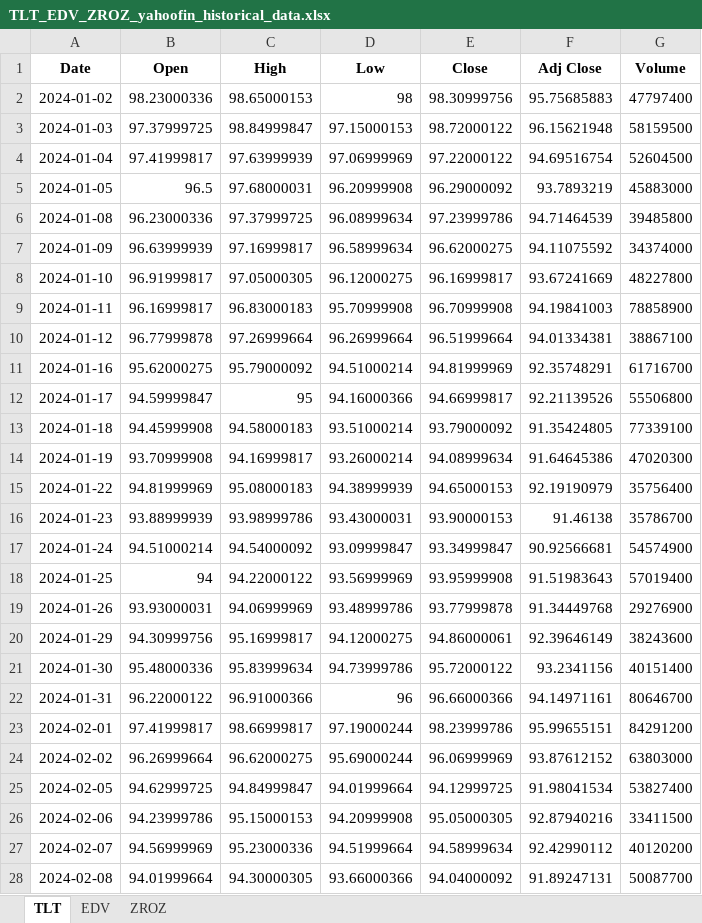
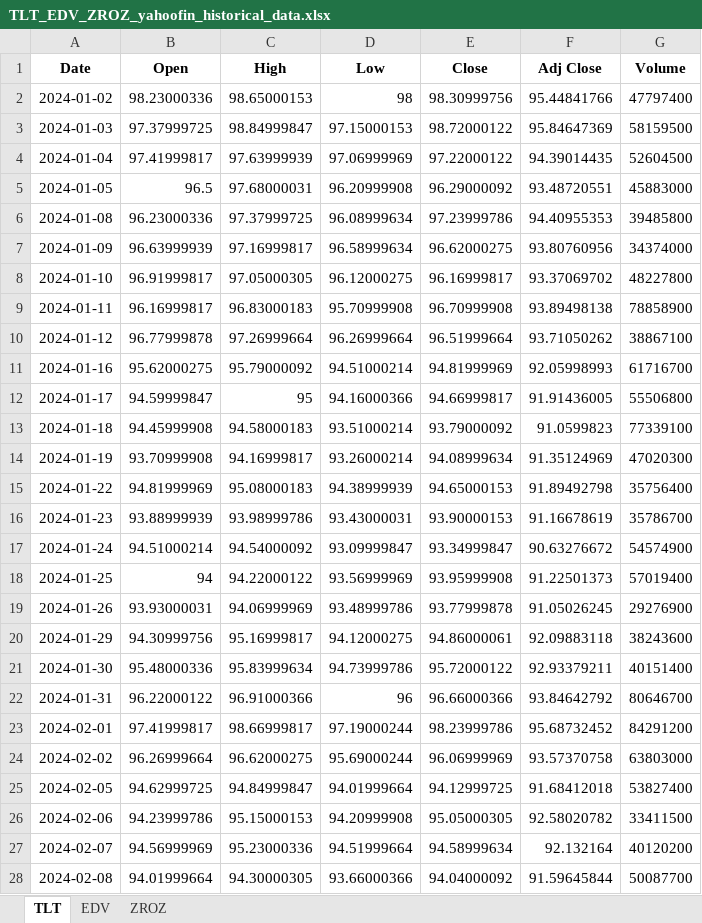
Before and after one commit to cleeclee123/Curvy-CUSIPs, an Excel workbook: data/yahoofinance/TLT_EDV_ZROZ_yahoofin_historical_data.xlsx, sheet TLT, drawn as a sheet; only a part is shown; values as stored, in another font and other column widths than the file's, no borders; the diff covers the shown part only; the diff names each change by its address in the sheet, - before the commit and + after, or states it on an @@ line.

```diff
--- a/data/yahoofinance/TLT_EDV_ZROZ_yahoofin_historical_data.xlsx (sheet TLT)
+++ b/data/yahoofinance/TLT_EDV_ZROZ_yahoofin_historical_data.xlsx (sheet TLT)
-F2 (Adj Close): 95.75685883
+F2 (Adj Close): 95.44841766
-F3 (Adj Close): 96.15621948
+F3 (Adj Close): 95.84647369
-F4 (Adj Close): 94.69516754
+F4 (Adj Close): 94.39014435
-F5 (Adj Close): 93.7893219
+F5 (Adj Close): 93.48720551
-F6 (Adj Close): 94.71464539
+F6 (Adj Close): 94.40955353
-F7 (Adj Close): 94.11075592
+F7 (Adj Close): 93.80760956
-F8 (Adj Close): 93.67241669
+F8 (Adj Close): 93.37069702
-F9 (Adj Close): 94.19841003
+F9 (Adj Close): 93.89498138
-F10 (Adj Close): 94.01334381
+F10 (Adj Close): 93.71050262
-F11 (Adj Close): 92.35748291
+F11 (Adj Close): 92.05998993
-F12 (Adj Close): 92.21139526
+F12 (Adj Close): 91.91436005
-F13 (Adj Close): 91.35424805
+F13 (Adj Close): 91.0599823
-F14 (Adj Close): 91.64645386
+F14 (Adj Close): 91.35124969
-F15 (Adj Close): 92.19190979
+F15 (Adj Close): 91.89492798
-F16 (Adj Close): 91.46138
+F16 (Adj Close): 91.16678619
-F17 (Adj Close): 90.92566681
+F17 (Adj Close): 90.63276672
-F18 (Adj Close): 91.51983643
+F18 (Adj Close): 91.22501373
-F19 (Adj Close): 91.34449768
+F19 (Adj Close): 91.05026245
-F20 (Adj Close): 92.39646149
+F20 (Adj Close): 92.09883118
-F21 (Adj Close): 93.2341156
+F21 (Adj Close): 92.93379211
-F22 (Adj Close): 94.14971161
+F22 (Adj Close): 93.84642792
-F23 (Adj Close): 95.99655151
+F23 (Adj Close): 95.68732452
-F24 (Adj Close): 93.87612152
+F24 (Adj Close): 93.57370758
-F25 (Adj Close): 91.98041534
+F25 (Adj Close): 91.68412018
-F26 (Adj Close): 92.87940216
+F26 (Adj Close): 92.58020782
-F27 (Adj Close): 92.42990112
+F27 (Adj Close): 92.132164
-F28 (Adj Close): 91.89247131
+F28 (Adj Close): 91.59645844
```
Also changed, not shown: 141 edited cells elsewhere in this sheet, sheet ZROZ, sheet EDV, data/treasury/daily_treasury_real_long_term.xlsx, data/treasury/daily_treasury_real_yield_curve.xlsx, 19 other files.
